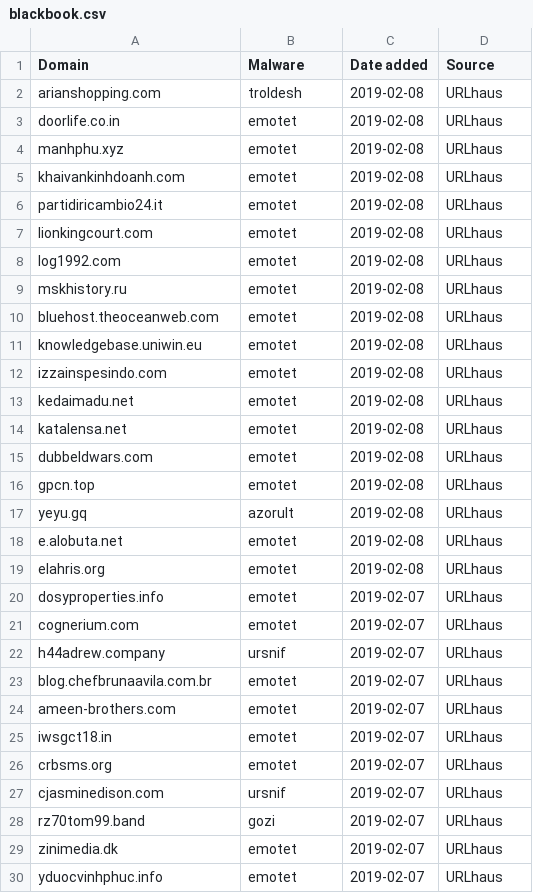
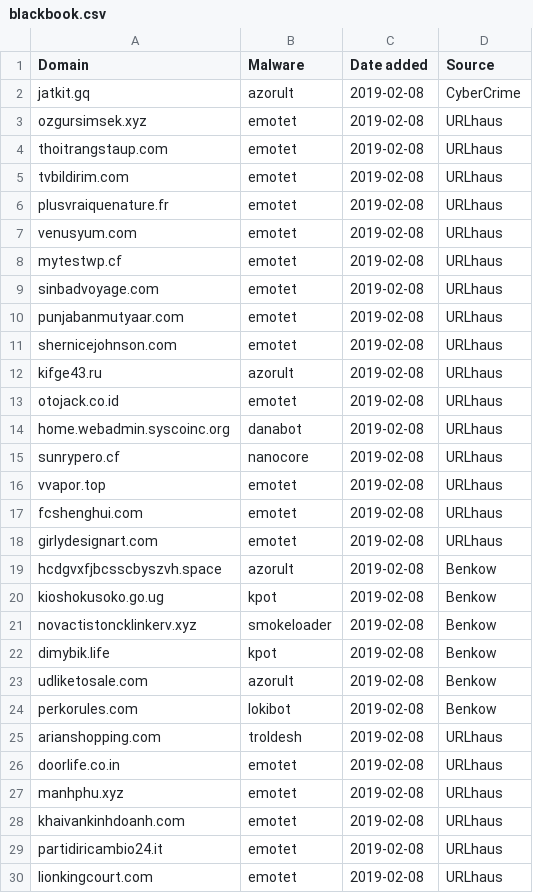
Before and after one commit to stamparm/blackbook, a CSV file: blackbook.csv, drawn as a sheet; only a part is shown; the shorter side is filled out with more unchanged rows; the diff names each change by its address in the sheet, - before the commit and + after, or states it on an @@ line.

Commit message:
Automatic update

```diff
--- a/blackbook.csv
+++ b/blackbook.csv
+row 2: jatkit.gq | azorult | 2019-02-08 | CyberCrime
+row 3: ozgursimsek.xyz | emotet | 2019-02-08 | URLhaus
+row 4: thoitrangstaup.com | emotet | 2019-02-08 | URLhaus
+row 5: tvbildirim.com | emotet | 2019-02-08 | URLhaus
+row 6: plusvraiquenature.fr | emotet | 2019-02-08 | URLhaus
+row 7: venusyum.com | emotet | 2019-02-08 | URLhaus
+row 8: mytestwp.cf | emotet | 2019-02-08 | URLhaus
+row 9: sinbadvoyage.com | emotet | 2019-02-08 | URLhaus
+row 10: punjabanmutyaar.com | emotet | 2019-02-08 | URLhaus
+row 11: shernicejohnson.com | emotet | 2019-02-08 | URLhaus
+row 12: kifge43.ru | azorult | 2019-02-08 | URLhaus
+row 13: otojack.co.id | emotet | 2019-02-08 | URLhaus
+row 14: home.webadmin.syscoinc.org | danabot | 2019-02-08 | URLhaus
+row 15: sunrypero.cf | nanocore | 2019-02-08 | URLhaus
+row 16: vvapor.top | emotet | 2019-02-08 | URLhaus
+row 17: fcshenghui.com | emotet | 2019-02-08 | URLhaus
+row 18: girlydesignart.com | emotet | 2019-02-08 | URLhaus
+row 19: hcdgvxfjbcsscbyszvh.space | azorult | 2019-02-08 | Benkow
+row 20: kioshokusoko.go.ug | kpot | 2019-02-08 | Benkow
+row 21: novactistoncklinkerv.xyz | smokeloader | 2019-02-08 | Benkow
+row 22: dimybik.life | kpot | 2019-02-08 | Benkow
+row 23: udliketosale.com | azorult | 2019-02-08 | Benkow
+row 24: perkorules.com | lokibot | 2019-02-08 | Benkow
```
